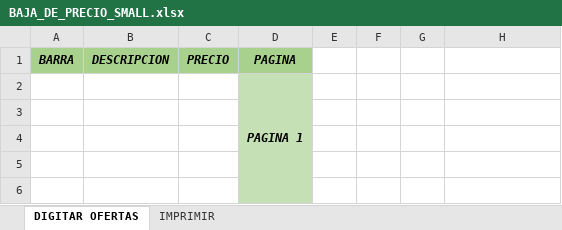
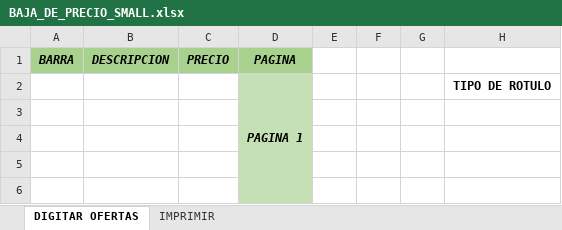
Before and after one commit to Slincker5/multimarcas-api, an Excel workbook: public/documentos/BAJA_DE_PRECIO_SMALL.xlsx, sheet DIGITAR OFERTAS, drawn as a sheet; only a part is shown; values as stored, in another font and other column widths than the file's, no borders; charts and pictures not drawn; the diff names each change by its address in the sheet, - before the commit and + after, or states it on an @@ line.

```diff
--- a/public/documentos/BAJA_DE_PRECIO_SMALL.xlsx (sheet DIGITAR OFERTAS)
+++ b/public/documentos/BAJA_DE_PRECIO_SMALL.xlsx (sheet DIGITAR OFERTAS)
-H2: (empty)
+H2: TIPO DE ROTULO
```
Also changed, not shown: sheet IMPRIMIR, formulas that keep their value, charts or pictures.
